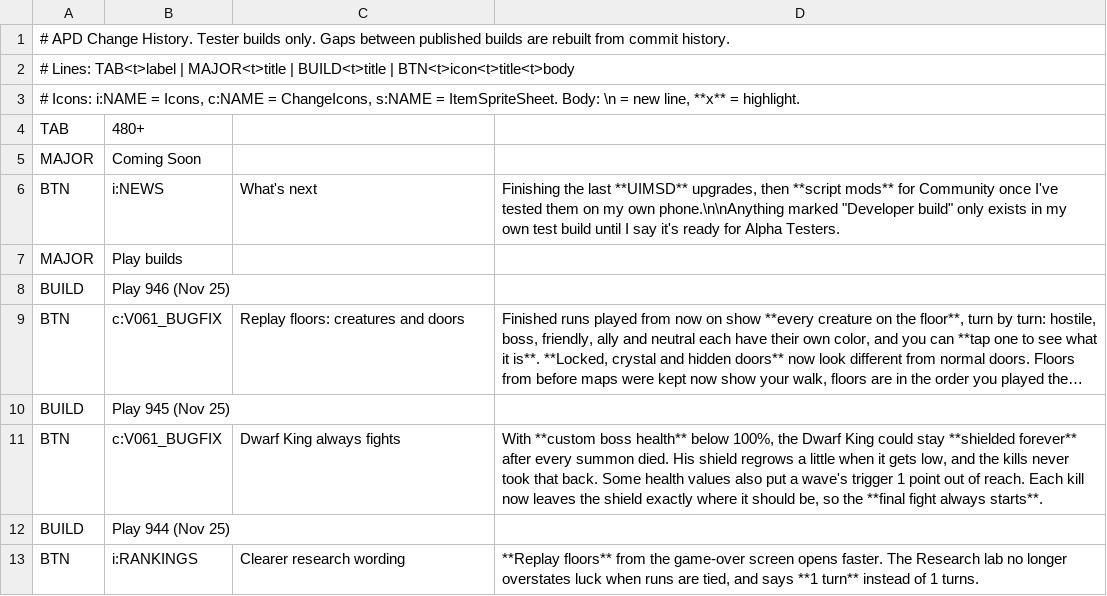
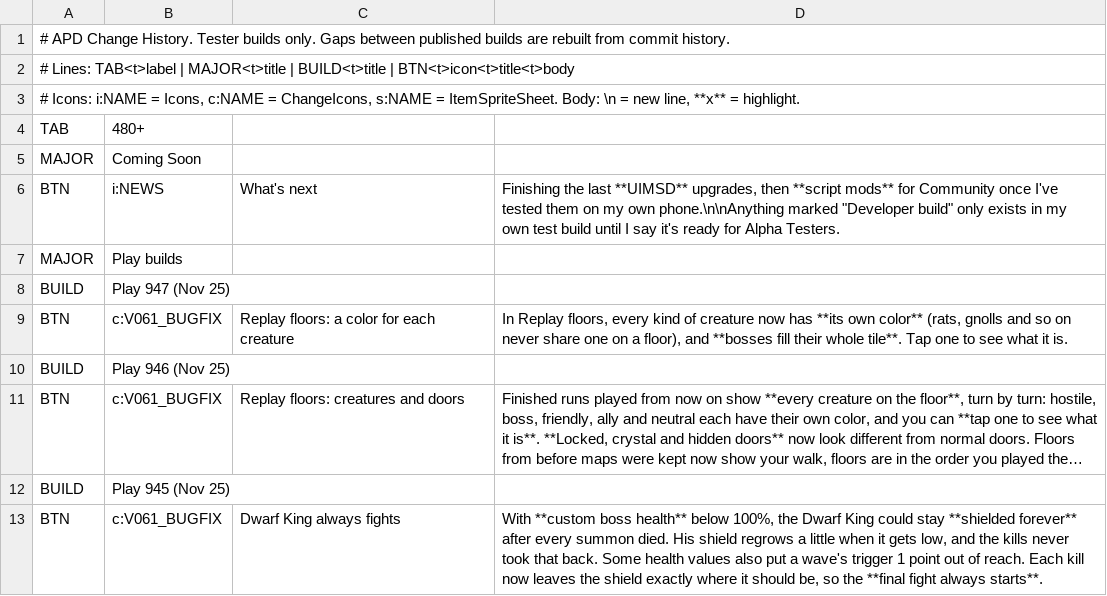
Before and after one commit to APD-Development/ShieldingShouldHaveWorked, a TSV file: core/src/main/assets/apd/changes.tsv, drawn as a sheet; only a part is shown; the shorter side is filled out with more unchanged rows; long unchanged cells end in ….

```diff
--- a/core/src/main/assets/apd/changes.tsv
+++ b/core/src/main/assets/apd/changes.tsv
@@ -7,2 +7,4 @@ BTN	i:NEWS	What's next	Finishing the last **UIMSD** upgrades, then **script mods
 MAJOR	Play builds
+BUILD	Play 947 (Nov 25)
+BTN	c:V061_BUGFIX	Replay floors: a color for each creature	In Replay floors, every kind of creature now has **its own color** (rats, gnolls and so on never share one on a floor), and **bosses fill their whole tile**. Tap one to see what it is.
 BUILD	Play 946 (Nov 25)
```
Also changed, not shown: 3 other files.
